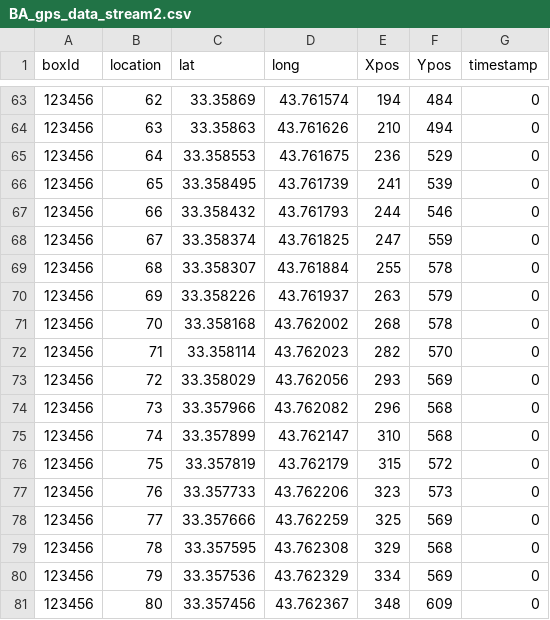
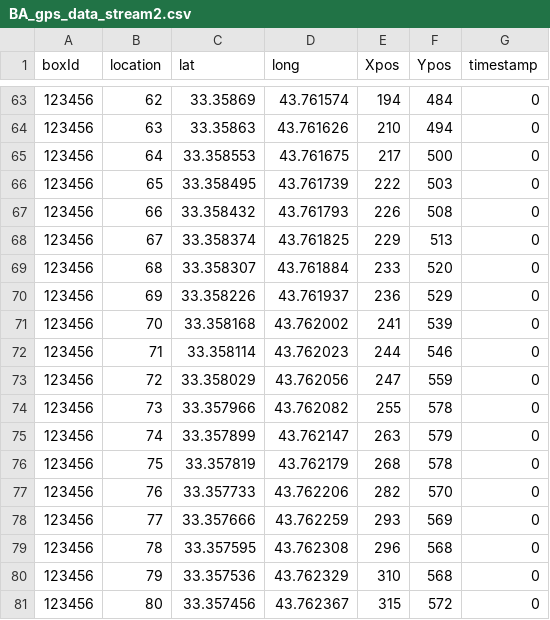
Before and after one commit to gwalda19/spawncamping-nemesis, a CSV file: Phase3_Implementation/src/BA_gps_data_stream2.csv, drawn as a sheet; only a part is shown, gaps mark what is left out; the diff covers the shown part only.

Commit message:
more data point changes

```diff
--- a/Phase3_Implementation/src/BA_gps_data_stream2.csv
+++ b/Phase3_Implementation/src/BA_gps_data_stream2.csv
@@ -64,18 +64,18 @@ boxId,location,lat,long,Xpos,Ypos,timestamp
 123456,63,33.35863,43.761626,210,494,0
-123456,64,33.358553,43.761675,236,529,0
-123456,65,33.358495,43.761739,241,539,0
-123456,66,33.358432,43.761793,244,546,0
-123456,67,33.358374,43.761825,247,559,0
-123456,68,33.358307,43.761884,255,578,0
-123456,69,33.358226,43.761937,263,579,0
-123456,70,33.358168,43.762002,268,578,0
-123456,71,33.358114,43.762023,282,570,0
-123456,72,33.358029,43.762056,293,569,0
-123456,73,33.357966,43.762082,296,568,0
-123456,74,33.357899,43.762147,310,568,0
-123456,75,33.357819,43.762179,315,572,0
-123456,76,33.357733,43.762206,323,573,0
-123456,77,33.357666,43.762259,325,569,0
-123456,78,33.357595,43.762308,329,568,0
-123456,79,33.357536,43.762329,334,569,0
-123456,80,33.357456,43.762367,348,609,0
+123456,64,33.358553,43.761675,217,500,0
+123456,65,33.358495,43.761739,222,503,0
+123456,66,33.358432,43.761793,226,508,0
+123456,67,33.358374,43.761825,229,513,0
+123456,68,33.358307,43.761884,233,520,0
+123456,69,33.358226,43.761937,236,529,0
+123456,70,33.358168,43.762002,241,539,0
+123456,71,33.358114,43.762023,244,546,0
+123456,72,33.358029,43.762056,247,559,0
+123456,73,33.357966,43.762082,255,578,0
+123456,74,33.357899,43.762147,263,579,0
+123456,75,33.357819,43.762179,268,578,0
+123456,76,33.357733,43.762206,282,570,0
+123456,77,33.357666,43.762259,293,569,0
+123456,78,33.357595,43.762308,296,568,0
+123456,79,33.357536,43.762329,310,568,0
+123456,80,33.357456,43.762367,315,572,0
```
Also changed, not shown: 8 added rows and 72 edited cells elsewhere in this file, 1 other file.
